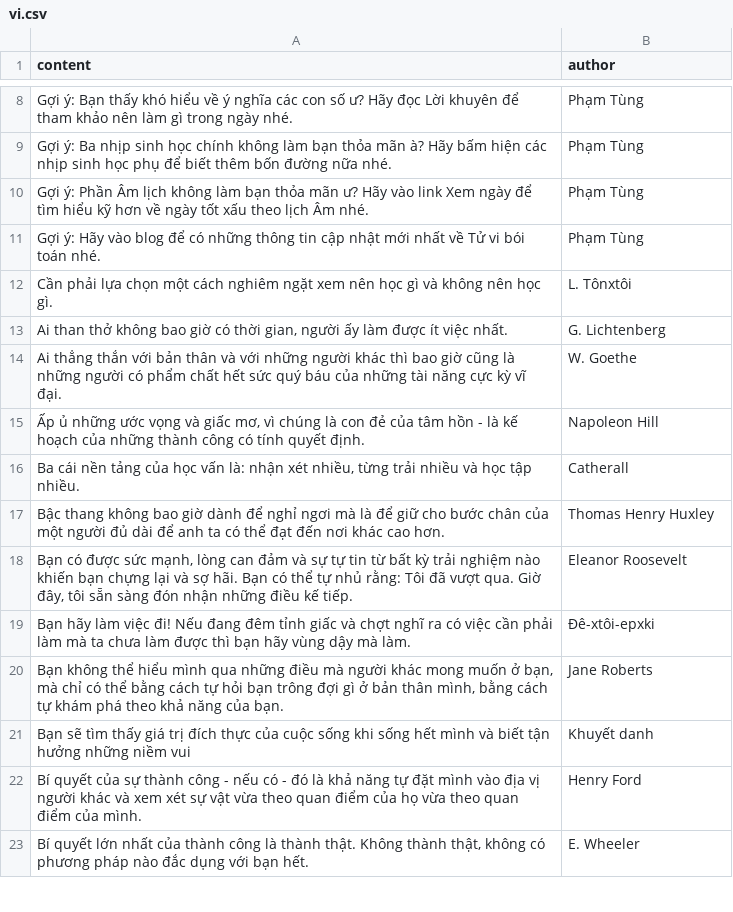
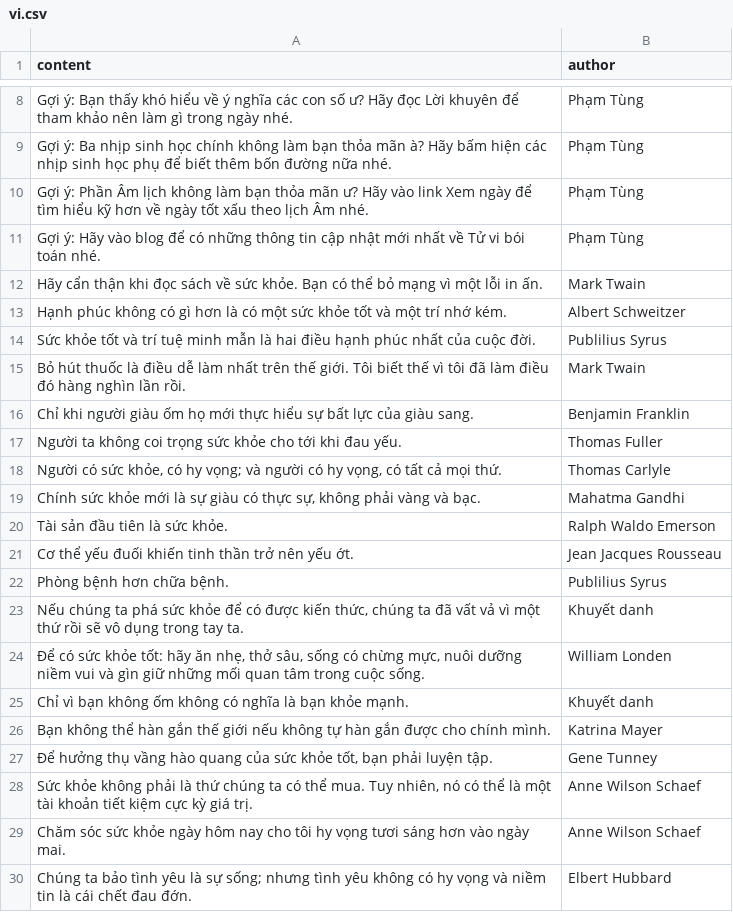
Before and after one commit to tungpham42/biorhythm, a CSV file: proverbs/vi.csv, drawn as a sheet; only a part is shown, gaps mark what is left out; the shorter side is filled out with more unchanged rows; the diff covers the shown part only; the diff names each change by its address in the sheet, - before the commit and + after, or states it on an @@ line.

```diff
--- a/proverbs/vi.csv
+++ b/proverbs/vi.csv
+row 12: Hãy cẩn thận khi đọc sách về sức khỏe. Bạn có thể bỏ mạng vì một lỗi in ấn. | Mark Twain
+row 13: Hạnh phúc không có gì hơn là có một sức khỏe tốt và một trí nhớ kém. | Albert Schweitzer
+row 14: Sức khỏe tốt và trí tuệ minh mẫn là hai điều hạnh phúc nhất của cuộc đời. | Publilius Syrus
+row 15: Bỏ hút thuốc là điều dễ làm nhất trên thế giới. Tôi biết thế vì tôi đã làm điều đó hàng nghìn lần rồi. | Mark Twain
+row 16: Chỉ khi người giàu ốm họ mới thực hiểu sự bất lực của giàu sang. | Benjamin Franklin
+row 17: Người ta không coi trọng sức khỏe cho tới khi đau yếu. | Thomas Fuller
+row 18: Người có sức khỏe, có hy vọng; và người có hy vọng, có tất cả mọi thứ. | Thomas Carlyle
+row 19: Chính sức khỏe mới là sự giàu có thực sự, không phải vàng và bạc. | Mahatma Gandhi
+row 20: Tài sản đầu tiên là sức khỏe. | Ralph Waldo Emerson
+row 21: Cơ thể yếu đuối khiến tinh thần trở nên yếu ớt. | Jean Jacques Rousseau
+row 22: Phòng bệnh hơn chữa bệnh. | Publilius Syrus
+row 23: Nếu chúng ta phá sức khỏe để có được kiến thức, chúng ta đã vất vả vì một thứ rồi sẽ vô dụng trong tay ta. | Khuyết danh
+row 24: Để có sức khỏe tốt: hãy ăn nhẹ, thở sâu, sống có chừng mực, nuôi dưỡng niềm vui và gìn giữ những mối quan tâm trong cuộc sống. | William Londen
+row 25: Chỉ vì bạn không ốm không có nghĩa là bạn khỏe mạnh. | Khuyết danh
+row 26: Bạn không thể hàn gắn thế giới nếu không tự hàn gắn được cho chính mình. | Katrina Mayer
+row 27: Để hưởng thụ vầng hào quang của sức khỏe tốt, bạn phải luyện tập. | Gene Tunney
+row 28: Sức khỏe không phải là thứ chúng ta có thể mua. Tuy nhiên, nó có thể là một tài khoản tiết kiệm cực kỳ giá trị. | Anne Wilson Schaef
+row 29: Chăm sóc sức khỏe ngày hôm nay cho tôi hy vọng tươi sáng hơn vào ngày mai. | Anne Wilson Schaef
+row 30: Chúng ta bảo tình yêu là sự sống; nhưng tình yêu không có hy vọng và niềm tin là cái chết đau đớn. | Elbert Hubbard
```
Also changed, not shown: 14 added rows elsewhere in this file, 13 other files.
